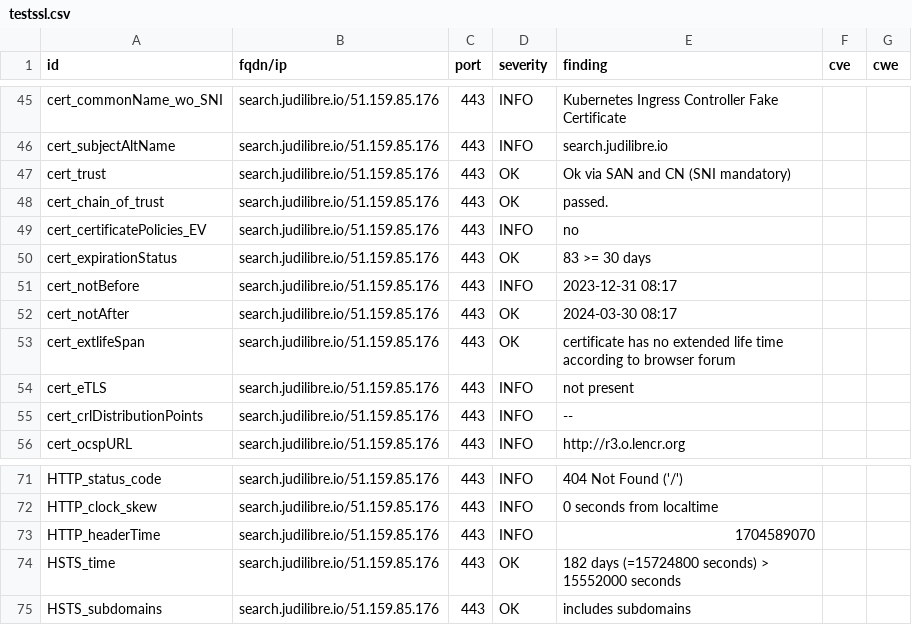
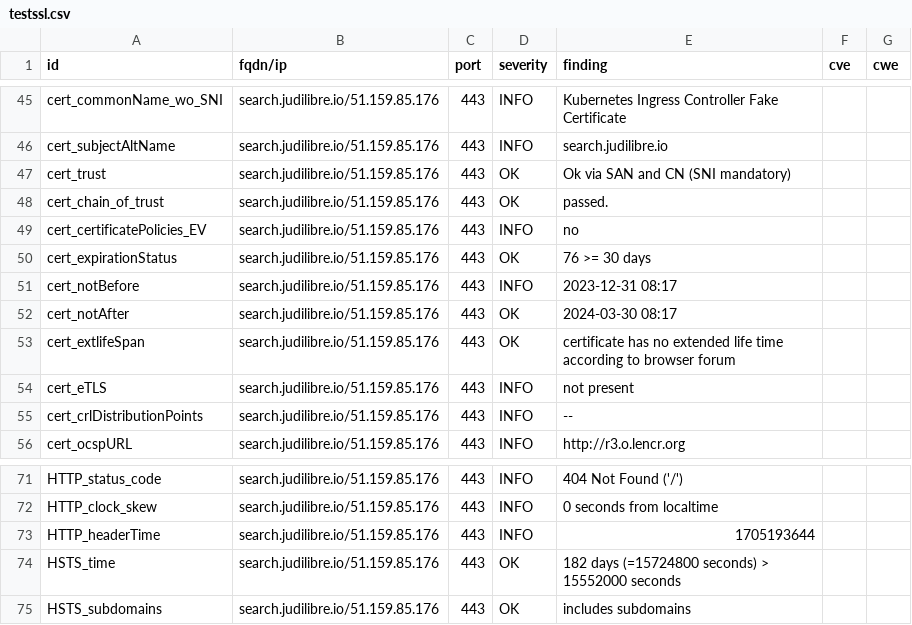
Before and after one commit to Cour-de-cassation/dashlord, a CSV file: results/aHR0cHM6Ly9zZWFyY2guanVkaWxpYnJlLmlv/testssl.csv, drawn as a sheet; only a part is shown, gaps mark what is left out.

```diff
--- a/results/aHR0cHM6Ly9zZWFyY2guanVkaWxpYnJlLmlv/testssl.csv
+++ b/results/aHR0cHM6Ly9zZWFyY2guanVkaWxpYnJlLmlv/testssl.csv
@@ -49,3 +49,3 @@
 "cert_certificatePolicies_EV","search.judilibre.io/51.159.85.176","443","INFO","no","",""
-"cert_expirationStatus","search.judilibre.io/51.159.85.176","443","OK","83 >= 30 days","",""
+"cert_expirationStatus","search.judilibre.io/51.159.85.176","443","OK","76 >= 30 days","",""
 "cert_notBefore","search.judilibre.io/51.159.85.176","443","INFO","2023-12-31 08:17","",""
@@ -72,3 +72,3 @@
 "HTTP_clock_skew","search.judilibre.io/51.159.85.176","443","INFO","0 seconds from localtime","",""
-"HTTP_headerTime","search.judilibre.io/51.159.85.176","443","INFO","1704589070","",""
+"HTTP_headerTime","search.judilibre.io/51.159.85.176","443","INFO","1705193644","",""
 "HSTS_time","search.judilibre.io/51.159.85.176","443","OK","182 days (=15724800 seconds) > 15552000 seconds","",""
```
Also changed, not shown: 12 other files.
